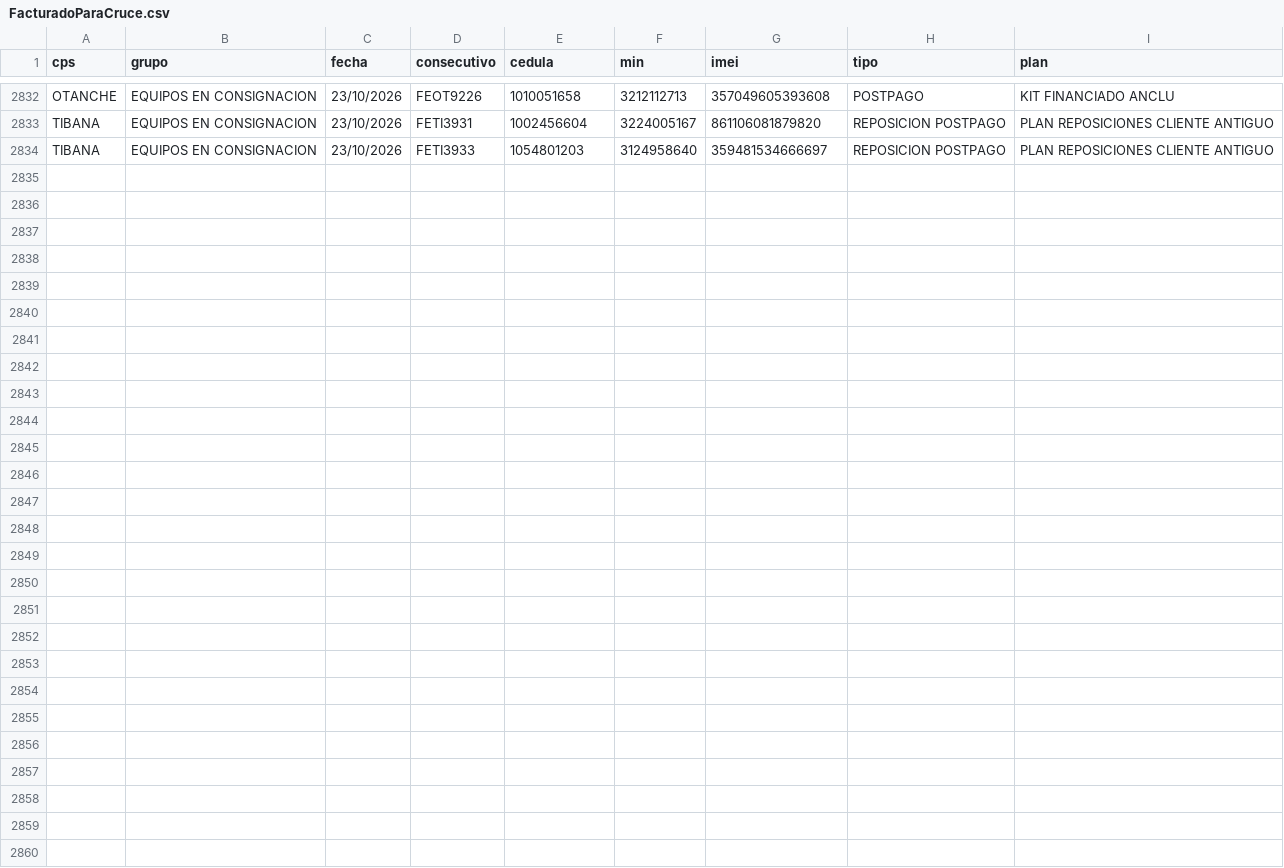
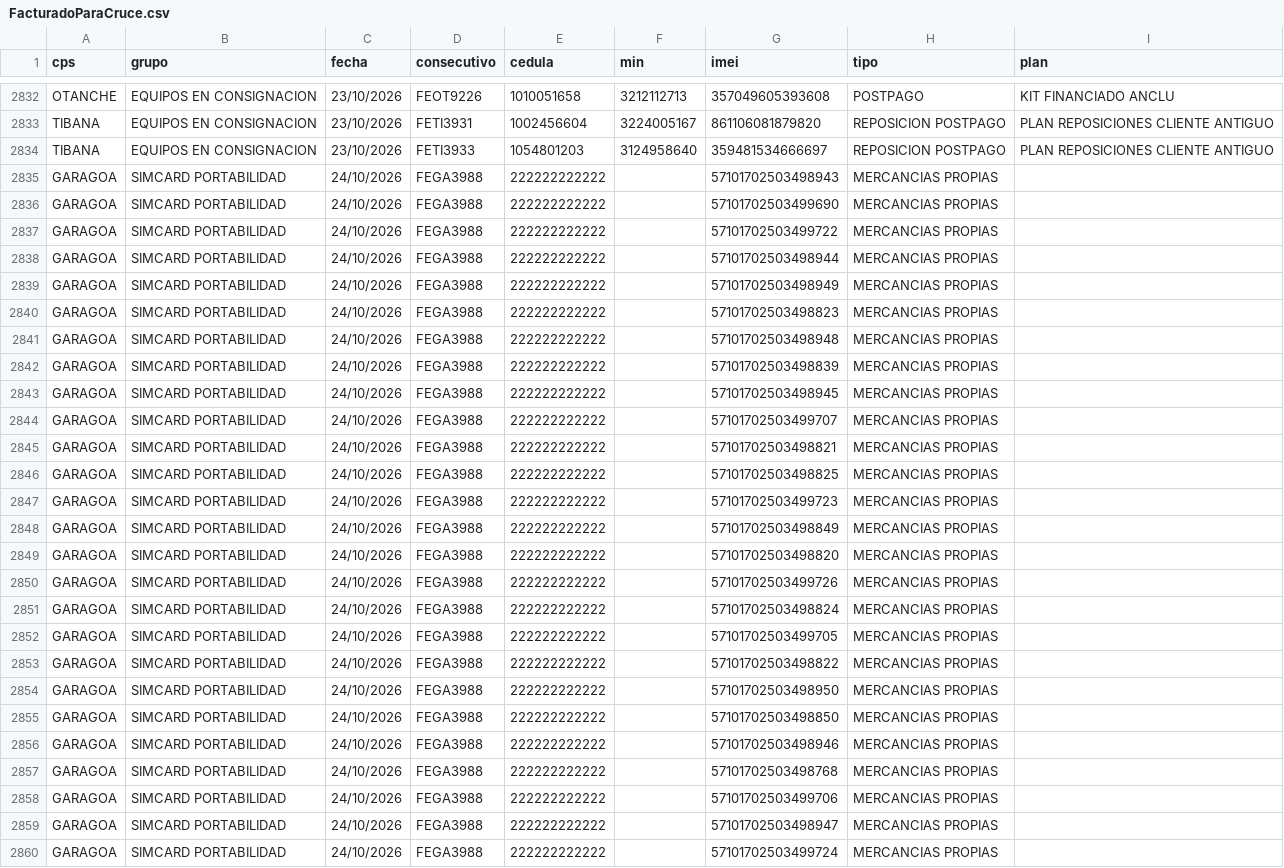
Before and after one commit to lualbernu/prueba-1, a CSV file: FacturadoParaCruce.csv, drawn as a sheet; only a part is shown, gaps mark what is left out; the diff names each change by its address in the sheet, - before the commit and + after, or states it on an @@ line.

Commit message:
Actualización automática: FacturadoParaCruce.csv

```diff
--- a/FacturadoParaCruce.csv
+++ b/FacturadoParaCruce.csv
+row 2835: GARAGOA | SIMCARD PORTABILIDAD | 24/10/2026 | FEGA3988 | 222222222222 |  | 57101702503498943 | MERCANCIAS PROPIAS
+row 2836: GARAGOA | SIMCARD PORTABILIDAD | 24/10/2026 | FEGA3988 | 222222222222 |  | 57101702503499690 | MERCANCIAS PROPIAS
+row 2837: GARAGOA | SIMCARD PORTABILIDAD | 24/10/2026 | FEGA3988 | 222222222222 |  | 57101702503499722 | MERCANCIAS PROPIAS
+row 2838: GARAGOA | SIMCARD PORTABILIDAD | 24/10/2026 | FEGA3988 | 222222222222 |  | 57101702503498944 | MERCANCIAS PROPIAS
+row 2839: GARAGOA | SIMCARD PORTABILIDAD | 24/10/2026 | FEGA3988 | 222222222222 |  | 57101702503498949 | MERCANCIAS PROPIAS
+row 2840: GARAGOA | SIMCARD PORTABILIDAD | 24/10/2026 | FEGA3988 | 222222222222 |  | 57101702503498823 | MERCANCIAS PROPIAS
+row 2841: GARAGOA | SIMCARD PORTABILIDAD | 24/10/2026 | FEGA3988 | 222222222222 |  | 57101702503498948 | MERCANCIAS PROPIAS
+row 2842: GARAGOA | SIMCARD PORTABILIDAD | 24/10/2026 | FEGA3988 | 222222222222 |  | 57101702503498839 | MERCANCIAS PROPIAS
+row 2843: GARAGOA | SIMCARD PORTABILIDAD | 24/10/2026 | FEGA3988 | 222222222222 |  | 57101702503498945 | MERCANCIAS PROPIAS
+row 2844: GARAGOA | SIMCARD PORTABILIDAD | 24/10/2026 | FEGA3988 | 222222222222 |  | 57101702503499707 | MERCANCIAS PROPIAS
+row 2845: GARAGOA | SIMCARD PORTABILIDAD | 24/10/2026 | FEGA3988 | 222222222222 |  | 57101702503498821 | MERCANCIAS PROPIAS
+row 2846: GARAGOA | SIMCARD PORTABILIDAD | 24/10/2026 | FEGA3988 | 222222222222 |  | 57101702503498825 | MERCANCIAS PROPIAS
+row 2847: GARAGOA | SIMCARD PORTABILIDAD | 24/10/2026 | FEGA3988 | 222222222222 |  | 57101702503499723 | MERCANCIAS PROPIAS
+row 2848: GARAGOA | SIMCARD PORTABILIDAD | 24/10/2026 | FEGA3988 | 222222222222 |  | 57101702503498849 | MERCANCIAS PROPIAS
+row 2849: GARAGOA | SIMCARD PORTABILIDAD | 24/10/2026 | FEGA3988 | 222222222222 |  | 57101702503498820 | MERCANCIAS PROPIAS
+row 2850: GARAGOA | SIMCARD PORTABILIDAD | 24/10/2026 | FEGA3988 | 222222222222 |  | 57101702503499726 | MERCANCIAS PROPIAS
+row 2851: GARAGOA | SIMCARD PORTABILIDAD | 24/10/2026 | FEGA3988 | 222222222222 |  | 57101702503498824 | MERCANCIAS PROPIAS
+row 2852: GARAGOA | SIMCARD PORTABILIDAD | 24/10/2026 | FEGA3988 | 222222222222 |  | 57101702503499705 | MERCANCIAS PROPIAS
+row 2853: GARAGOA | SIMCARD PORTABILIDAD | 24/10/2026 | FEGA3988 | 222222222222 |  | 57101702503498822 | MERCANCIAS PROPIAS
+row 2854: GARAGOA | SIMCARD PORTABILIDAD | 24/10/2026 | FEGA3988 | 222222222222 |  | 57101702503498950 | MERCANCIAS PROPIAS
+row 2855: GARAGOA | SIMCARD PORTABILIDAD | 24/10/2026 | FEGA3988 | 222222222222 |  | 57101702503498850 | MERCANCIAS PROPIAS
+row 2856: GARAGOA | SIMCARD PORTABILIDAD | 24/10/2026 | FEGA3988 | 222222222222 |  | 57101702503498946 | MERCANCIAS PROPIAS
+row 2857: GARAGOA | SIMCARD PORTABILIDAD | 24/10/2026 | FEGA3988 | 222222222222 |  | 57101702503498768 | MERCANCIAS PROPIAS
+row 2858: GARAGOA | SIMCARD PORTABILIDAD | 24/10/2026 | FEGA3988 | 222222222222 |  | 57101702503499706 | MERCANCIAS PROPIAS
+row 2859: GARAGOA | SIMCARD PORTABILIDAD | 24/10/2026 | FEGA3988 | 222222222222 |  | 57101702503498947 | MERCANCIAS PROPIAS
+row 2860: GARAGOA | SIMCARD PORTABILIDAD | 24/10/2026 | FEGA3988 | 222222222222 |  | 57101702503499724 | MERCANCIAS PROPIAS
```
